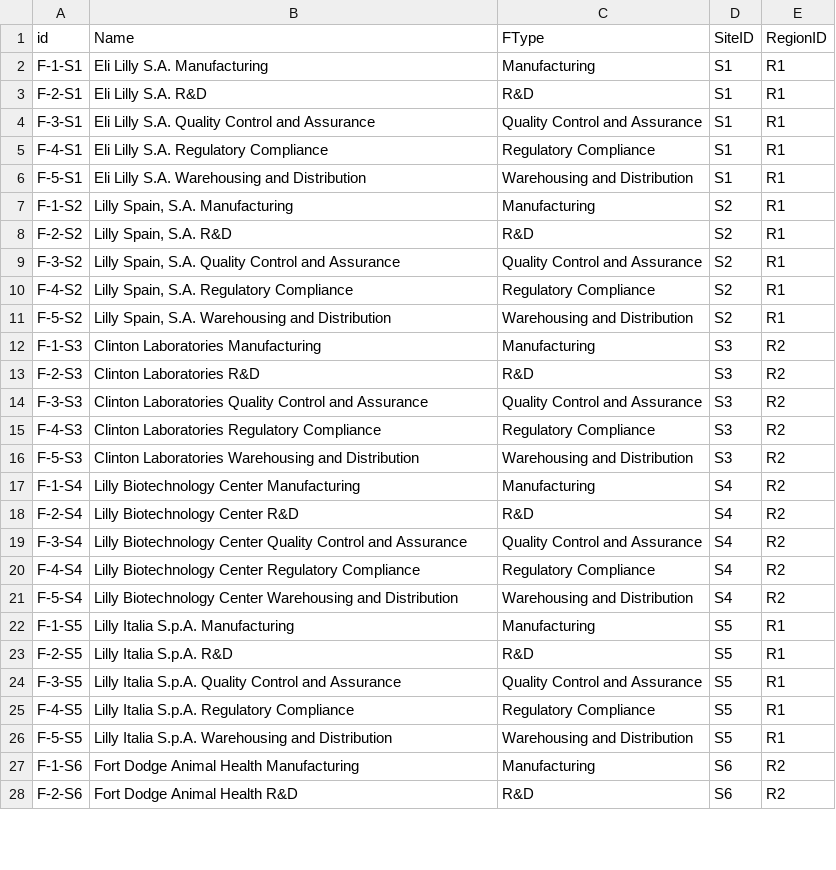
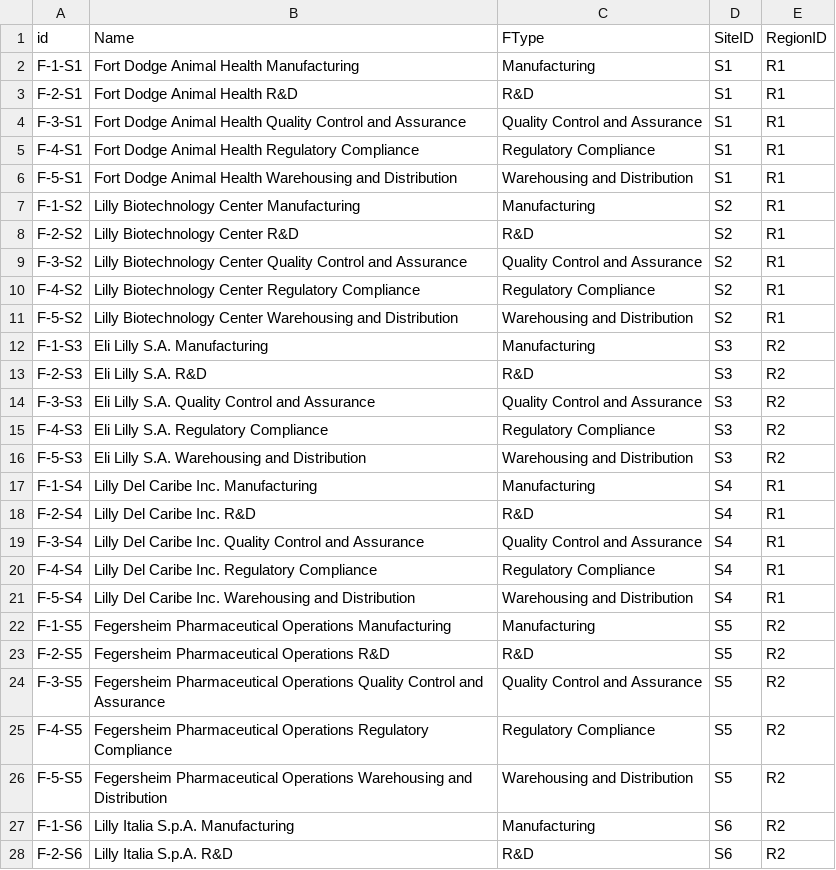
Before and after one commit to rkum2711/asset360, a CSV file: simulator/data/facility.csv, drawn as a sheet; only a part is shown; the diff covers the shown part only.

```diff
--- a/simulator/data/facility.csv
+++ b/simulator/data/facility.csv
@@ -1,28 +1,28 @@
 id,Name,FType,SiteID,RegionID
-F-1-S1,Eli Lilly S.A. Manufacturing,Manufacturing,S1,R1
-F-2-S1,Eli Lilly S.A. R&D,R&D,S1,R1
-F-3-S1,Eli Lilly S.A. Quality Control and Assurance,Quality Control and Assurance,S1,R1
-F-4-S1,Eli Lilly S.A. Regulatory Compliance,Regulatory Compliance,S1,R1
-F-5-S1,Eli Lilly S.A. Warehousing and Distribution,Warehousing and Distribution,S1,R1
-F-1-S2,"Lilly Spain, S.A. Manufacturing",Manufacturing,S2,R1
-F-2-S2,"Lilly Spain, S.A. R&D",R&D,S2,R1
-F-3-S2,"Lilly Spain, S.A. Quality Control and Assurance",Quality Control and Assurance,S2,R1
-F-4-S2,"Lilly Spain, S.A. Regulatory Compliance",Regulatory Compliance,S2,R1
-F-5-S2,"Lilly Spain, S.A. Warehousing and Distribution",Warehousing and Distribution,S2,R1
-F-1-S3,Clinton Laboratories Manufacturing,Manufacturing,S3,R2
-F-2-S3,Clinton Laboratories R&D,R&D,S3,R2
-F-3-S3,Clinton Laboratories Quality Control and Assurance,Quality Control and Assurance,S3,R2
-F-4-S3,Clinton Laboratories Regulatory Compliance,Regulatory Compliance,S3,R2
-F-5-S3,Clinton Laboratories Warehousing and Distribution,Warehousing and Distribution,S3,R2
-F-1-S4,Lilly Biotechnology Center Manufacturing,Manufacturing,S4,R2
-F-2-S4,Lilly Biotechnology Center R&D,R&D,S4,R2
-F-3-S4,Lilly Biotechnology Center Quality Control and Assurance,Quality Control and Assurance,S4,R2
-F-4-S4,Lilly Biotechnology Center Regulatory Compliance,Regulatory Compliance,S4,R2
-F-5-S4,Lilly Biotechnology Center Warehousing and Distribution,Warehousing and Distribution,S4,R2
-F-1-S5,Lilly Italia S.p.A. Manufacturing,Manufacturing,S5,R1
-F-2-S5,Lilly Italia S.p.A. R&D,R&D,S5,R1
-F-3-S5,Lilly Italia S.p.A. Quality Control and Assurance,Quality Control and Assurance,S5,R1
-F-4-S5,Lilly Italia S.p.A. Regulatory Compliance,Regulatory Compliance,S5,R1
-F-5-S5,Lilly Italia S.p.A. Warehousing and Distribution,Warehousing and Distribution,S5,R1
-F-1-S6,Fort Dodge Animal Health Manufacturing,Manufacturing,S6,R2
-F-2-S6,Fort Dodge Animal Health R&D,R&D,S6,R2
+F-1-S1,Fort Dodge Animal Health Manufacturing,Manufacturing,S1,R1
+F-2-S1,Fort Dodge Animal Health R&D,R&D,S1,R1
+F-3-S1,Fort Dodge Animal Health Quality Control and Assurance,Quality Control and Assurance,S1,R1
+F-4-S1,Fort Dodge Animal Health Regulatory Compliance,Regulatory Compliance,S1,R1
+F-5-S1,Fort Dodge Animal Health Warehousing and Distribution,Warehousing and Distribution,S1,R1
+F-1-S2,Lilly Biotechnology Center Manufacturing,Manufacturing,S2,R1
+F-2-S2,Lilly Biotechnology Center R&D,R&D,S2,R1
+F-3-S2,Lilly Biotechnology Center Quality Control and Assurance,Quality Control and Assurance,S2,R1
+F-4-S2,Lilly Biotechnology Center Regulatory Compliance,Regulatory Compliance,S2,R1
+F-5-S2,Lilly Biotechnology Center Warehousing and Distribution,Warehousing and Distribution,S2,R1
+F-1-S3,Eli Lilly S.A. Manufacturing,Manufacturing,S3,R2
+F-2-S3,Eli Lilly S.A. R&D,R&D,S3,R2
+F-3-S3,Eli Lilly S.A. Quality Control and Assurance,Quality Control and Assurance,S3,R2
+F-4-S3,Eli Lilly S.A. Regulatory Compliance,Regulatory Compliance,S3,R2
+F-5-S3,Eli Lilly S.A. Warehousing and Distribution,Warehousing and Distribution,S3,R2
+F-1-S4,Lilly Del Caribe Inc. Manufacturing,Manufacturing,S4,R1
+F-2-S4,Lilly Del Caribe Inc. R&D,R&D,S4,R1
+F-3-S4,Lilly Del Caribe Inc. Quality Control and Assurance,Quality Control and Assurance,S4,R1
+F-4-S4,Lilly Del Caribe Inc. Regulatory Compliance,Regulatory Compliance,S4,R1
+F-5-S4,Lilly Del Caribe Inc. Warehousing and Distribution,Warehousing and Distribution,S4,R1
+F-1-S5,Fegersheim Pharmaceutical Operations Manufacturing,Manufacturing,S5,R2
+F-2-S5,Fegersheim Pharmaceutical Operations R&D,R&D,S5,R2
+F-3-S5,Fegersheim Pharmaceutical Operations Quality Control and Assurance,Quality Control and Assurance,S5,R2
+F-4-S5,Fegersheim Pharmaceutical Operations Regulatory Compliance,Regulatory Compliance,S5,R2
+F-5-S5,Fegersheim Pharmaceutical Operations Warehousing and Distribution,Warehousing and Distribution,S5,R2
+F-1-S6,Lilly Italia S.p.A. Manufacturing,Manufacturing,S6,R2
+F-2-S6,Lilly Italia S.p.A. R&D,R&D,S6,R2
```
Also changed, not shown: 43 edited cells elsewhere in this file, simulator/data/asset.csv, simulator/data/asset_info.csv, 18 other files.
